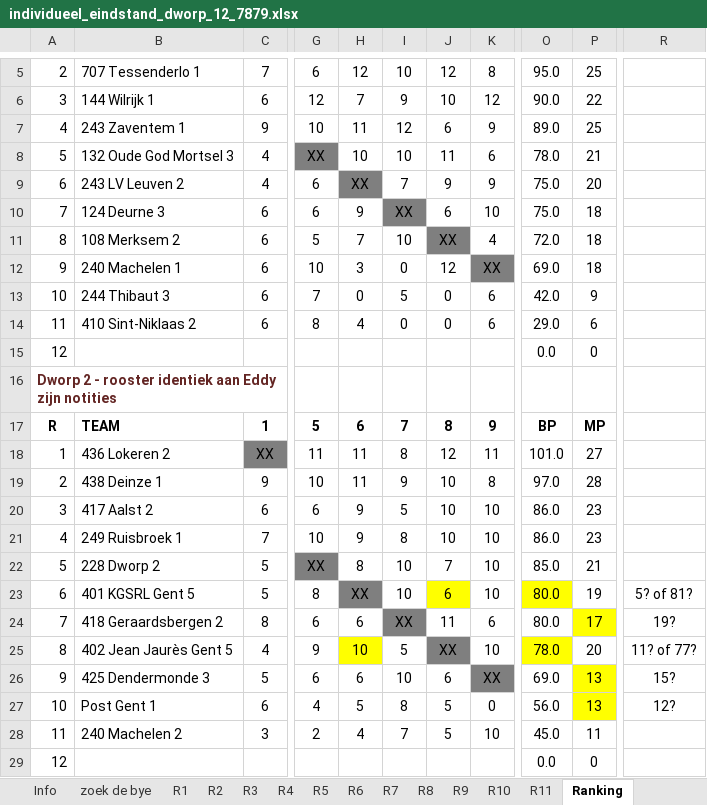
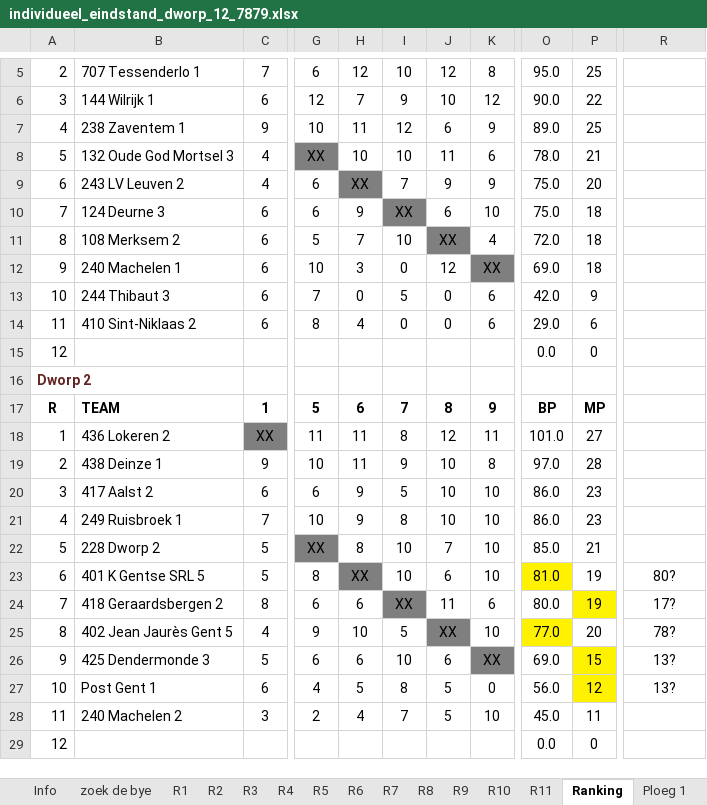
Before and after one commit to erpi/skdworp, an Excel workbook: _data/ni/ni7879/individueel_eindstand_dworp_12_7879.xlsx, sheet Ranking, drawn as a sheet; only a part is shown, gaps mark what is left out; values as stored, in another font and other column widths than the file's, no borders; the diff names each change by its address in the sheet, - before the commit and + after, or states it on an @@ line.

```diff
--- a/_data/ni/ni7879/individueel_eindstand_dworp_12_7879.xlsx (sheet Ranking)
+++ b/_data/ni/ni7879/individueel_eindstand_dworp_12_7879.xlsx (sheet Ranking)
+sheet tab: Ploeg 1
-B7: 243 Zaventem 1
+B7: 238 Zaventem 1
-A16: Dworp 2 - rooster identiek aan Eddy zijn notities
+A16: Dworp 2
-B23: 401 KGSRL Gent 5
+B23: 401 K Gentse SRL 5
-J23 fill: #FFFF00
+J23 fill: none
-O23: 80.0
+O23: 81.0
-R23: 5? of 81?
+R23: 80?
-P24: 17
+P24: 19
-R24: 19?
+R24: 17?
-H25 fill: #FFFF00
+H25 fill: none
-O25: 78.0
+O25: 77.0
-R25: 11? of 77?
+R25: 78?
-P26: 13
+P26: 15
-R26: 15?
+R26: 13?
-P27: 13
+P27: 12
-R27: 12?
+R27: 13?
```
Also changed, not shown: sheet Info, sheet R8, sheet R7, sheet R6, sheet R9, sheet R11, 4 more sheets, other sheet tabs, 1 other file.
